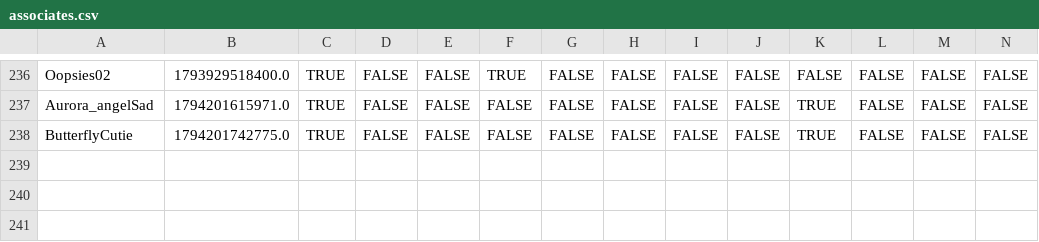
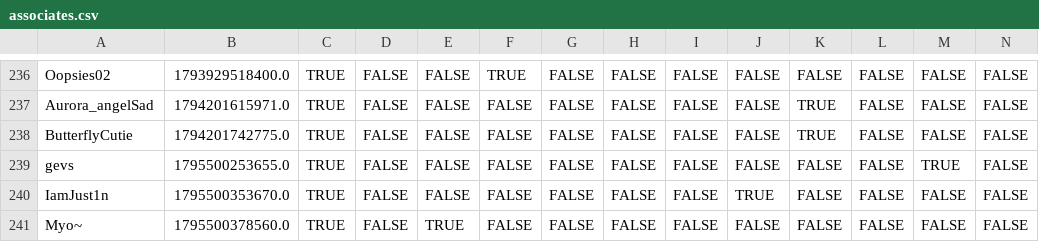
Before and after one commit to VRC-Kmart/aisle-6, a CSV file: clockboy/associates.csv, drawn as a sheet; only a part is shown, gaps mark what is left out; rows hold the shown columns only; the diff names each change by its address in the sheet, - before the commit and + after, or states it on an @@ line.

```diff
--- a/clockboy/associates.csv
+++ b/clockboy/associates.csv
+row 239: gevs | 1795500253655.0 | TRUE | FALSE | FALSE | FALSE | FALSE | FALSE | FALSE | FALSE | FALSE | FALSE | TRUE | FALSE
+row 240: IamJust1n | 1795500353670.0 | TRUE | FALSE | FALSE | FALSE | FALSE | FALSE | FALSE | TRUE | FALSE | FALSE | FALSE | FALSE
+row 241: Myo~ | 1795500378560.0 | TRUE | FALSE | TRUE | FALSE | FALSE | FALSE | FALSE | FALSE | FALSE | FALSE | FALSE | FALSE
```
Also changed, not shown: 4 other files.
